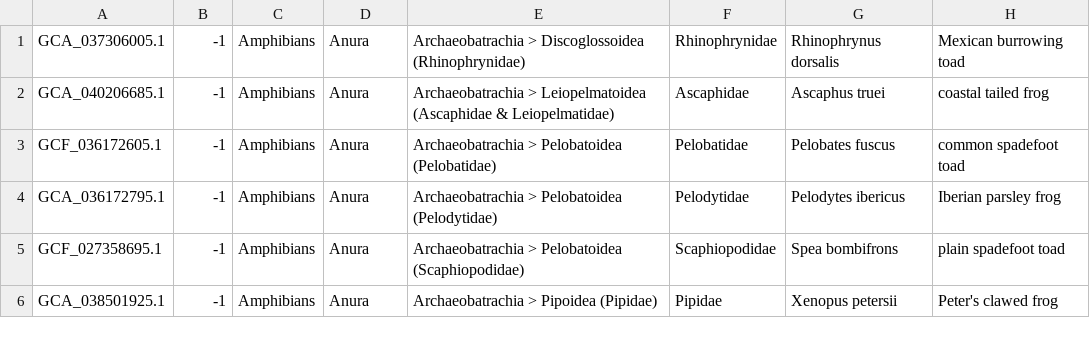
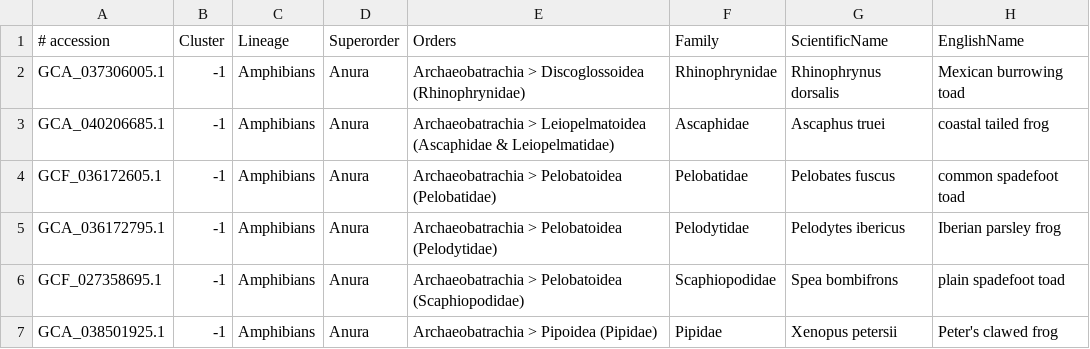
Before and after one commit to VGP/vgp-trees, a TSV file: phase-1/TreeClusterAvg0.2.tsv, drawn as a sheet; only a part is shown.

Commit message:
add header

```diff
--- a/phase-1/TreeClusterAvg0.2.tsv
+++ b/phase-1/TreeClusterAvg0.2.tsv
@@ -1 +1,2 @@
+# accession	Cluster	Lineage	Superorder	Orders	Family	ScientificName	EnglishName
 GCA_037306005.1	-1	Amphibians	Anura	Archaeobatrachia > Discoglossoidea (Rhinophrynidae)	Rhinophrynidae	Rhinophrynus dorsalis	Mexican burrowing toad
```
